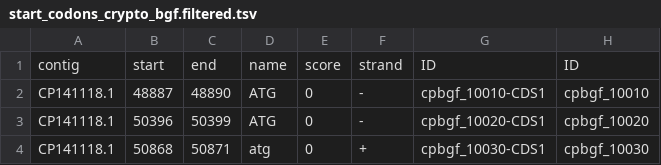
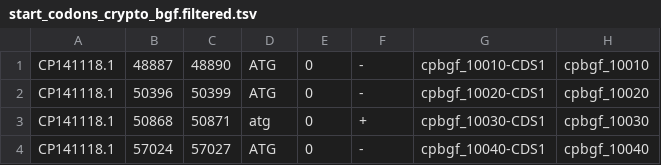
Before and after one commit to levend1s/rqc, a TSV file: pam_analysis/start_codons_crypto_bgf.filtered.tsv, drawn as a sheet; only a part is shown; the shorter side is filled out with more unchanged rows; the diff names each change by its address in the sheet, - before the commit and + after, or states it on an @@ line.

```diff
--- a/pam_analysis/start_codons_crypto_bgf.filtered.tsv
+++ b/pam_analysis/start_codons_crypto_bgf.filtered.tsv
-row 1: contig | start | end | name | score | strand | ID | ID
```
Also changed, not shown: pam_analysis/stop_codons_crypto_bgf.filtered.tsv, 36 other files.
